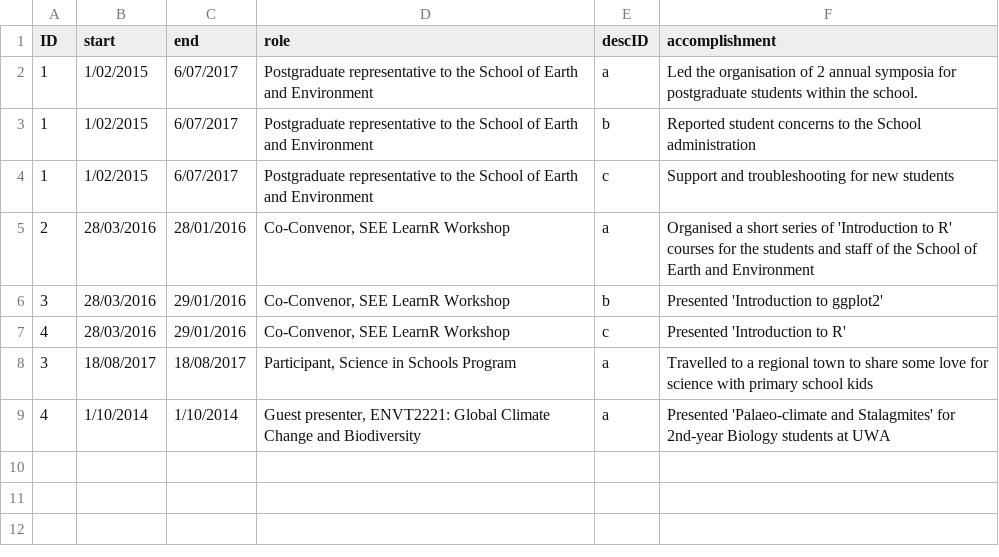
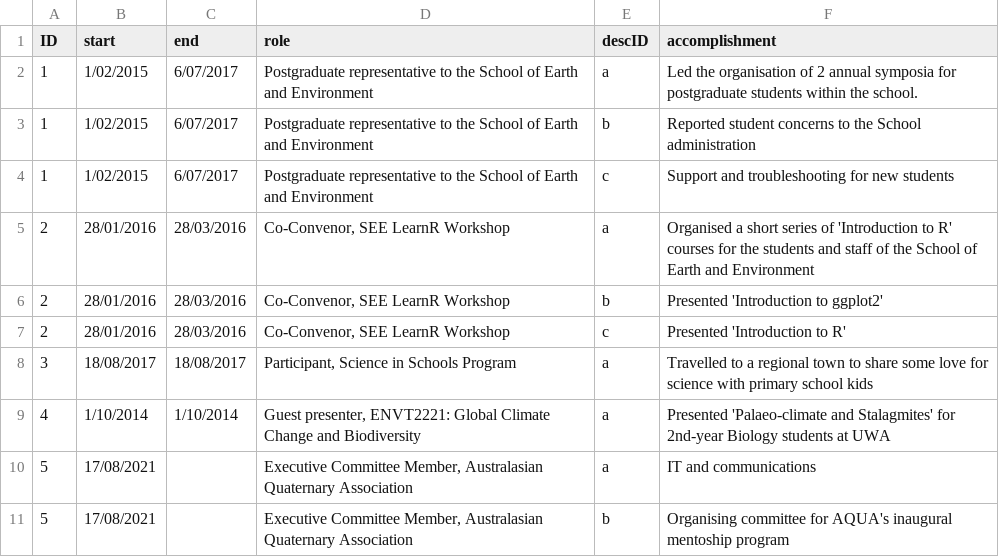
Before and after one commit to MichelineCampbell/Curriculum_Vitae, a CSV file: CV/data/servicedesc.csv, drawn as a sheet.

```diff
--- a/CV/data/servicedesc.csv
+++ b/CV/data/servicedesc.csv
@@ -4,6 +4,8 @@ ID,start,end,role,descID,accomplishment
 1,1/02/2015,6/07/2017,Postgraduate representative to the School of Earth and Environment,c,Support and troubleshooting for new students
-2,28/03/2016,28/01/2016,"Co-Convenor, SEE LearnR Workshop",a,Organised a short series of 'Introduction to R' courses for the students and staff of the School of Earth and Environment
-3,28/03/2016,29/01/2016,"Co-Convenor, SEE LearnR Workshop",b,Presented 'Introduction to ggplot2'
-4,28/03/2016,29/01/2016,"Co-Convenor, SEE LearnR Workshop",c,Presented 'Introduction to R'
+2,28/01/2016,28/03/2016,"Co-Convenor, SEE LearnR Workshop",a,Organised a short series of 'Introduction to R' courses for the students and staff of the School of Earth and Environment
+2,28/01/2016,28/03/2016,"Co-Convenor, SEE LearnR Workshop",b,Presented 'Introduction to ggplot2'
+2,28/01/2016,28/03/2016,"Co-Convenor, SEE LearnR Workshop",c,Presented 'Introduction to R'
 3,18/08/2017,18/08/2017,"Participant, Science in Schools Program",a,Travelled to a regional town to share some love for science with primary school kids
 4,1/10/2014,1/10/2014,"Guest presenter, ENVT2221: Global Climate Change and Biodiversity",a,Presented 'Palaeo-climate and Stalagmites' for 2nd-year Biology students at UWA
+5,17/08/2021,,"Executive Committee Member, Australasian Quaternary Association",a,IT and communications
+5,17/08/2021,,"Executive Committee Member, Australasian Quaternary Association",b,Organising committee for AQUA's inaugural mentoship program
```
Also changed, not shown: CV/data/presentations.csv, 5 other files.
